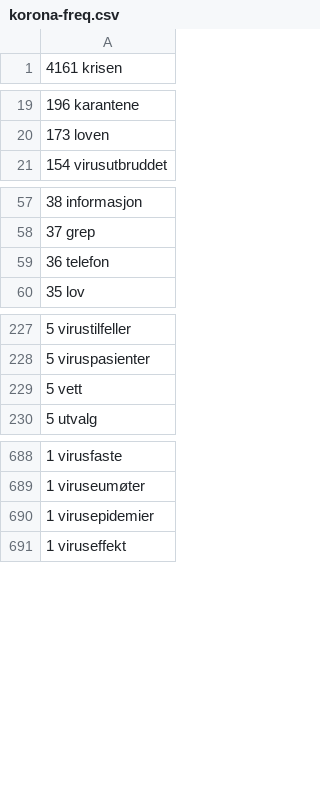
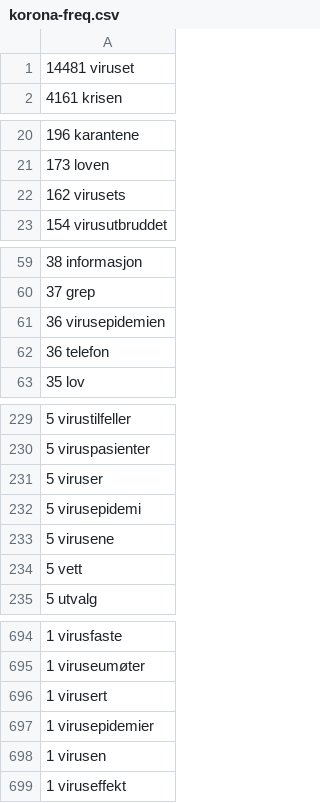
Before and after one commit to clarino/corona, a CSV file: korona-freq.csv, drawn as a sheet; only a part is shown, gaps mark what is left out; the diff covers the shown part only; the diff names each change by its address in the sheet, - before the commit and + after, or states it on an @@ line.

```diff
--- a/korona-freq.csv
+++ b/korona-freq.csv
+row 1: 14481 viruset
+row 22: 162 virusets
+row 61: 36 virusepidemien
+row 231: 5 viruser
+row 232: 5 virusepidemi
+row 233: 5 virusene
+row 696: 1 virusert
+row 698: 1 virusen
```
Also changed, not shown: 1 added row, 2 removed rows and 1 edited cell elsewhere in this file, korona-compounds.csv.
